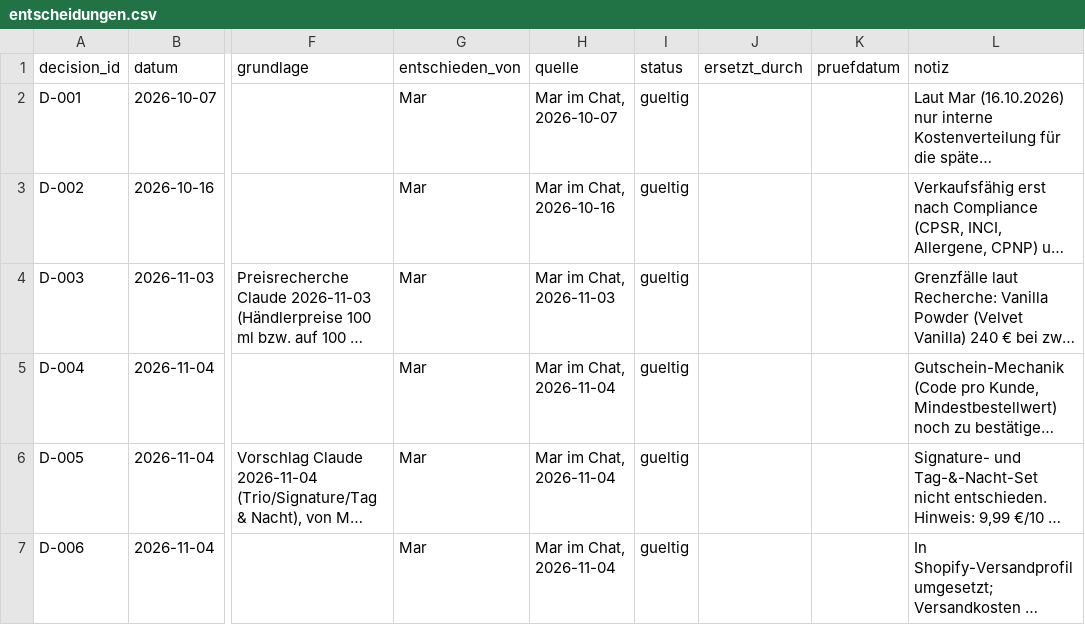
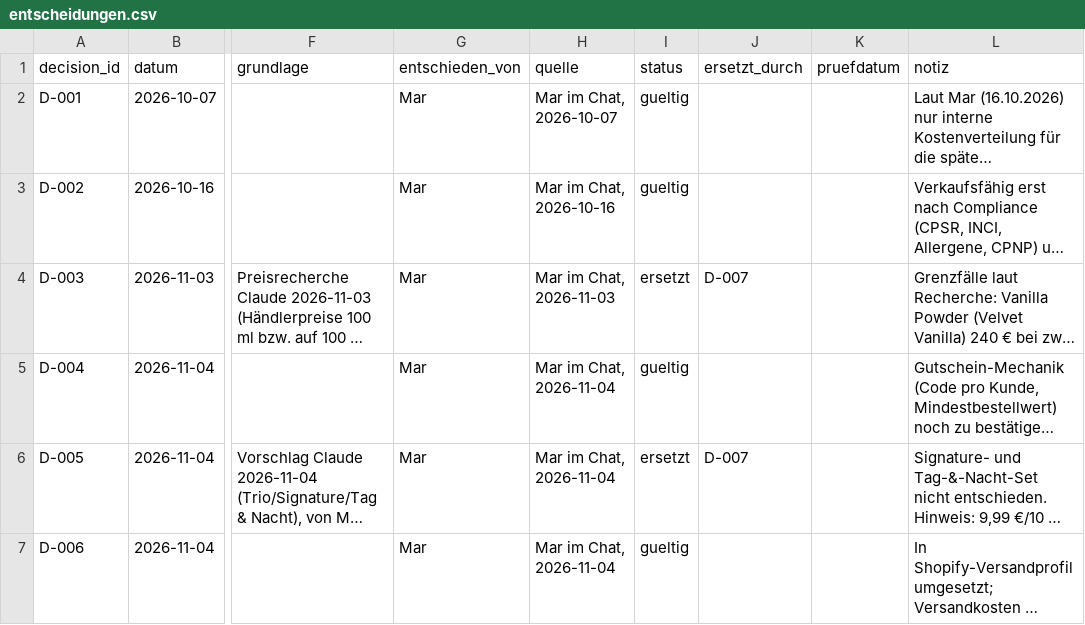
Before and after one commit to qesmat899/Mar-vin, a CSV file: playbook/azizam/commercial/entscheidungen.csv, drawn as a sheet; only a part is shown, gaps mark what is left out; long unchanged cells end in …; the diff covers the shown part only; the diff names each change by its address in the sheet, - before the commit and + after, or states it on an @@ line.

```diff
--- a/playbook/azizam/commercial/entscheidungen.csv
+++ b/playbook/azizam/commercial/entscheidungen.csv
-I4 (status): gueltig
+I4 (status): ersetzt
-J4 (ersetzt_durch): (empty)
+J4 (ersetzt_durch): D-007
-I6 (status): gueltig
+I6 (status): ersetzt
-J6 (ersetzt_durch): (empty)
+J6 (ersetzt_durch): D-007
```
Also changed, not shown: 1 added row elsewhere in this file, 1 other file.
